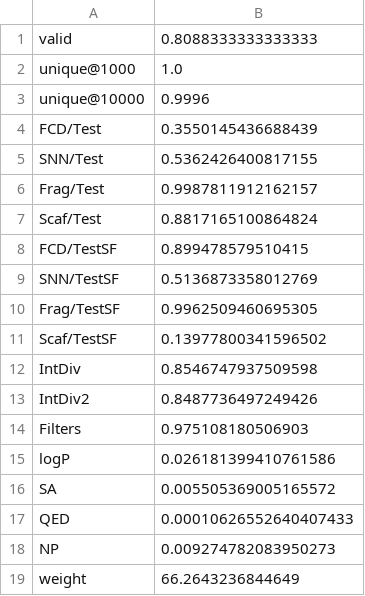
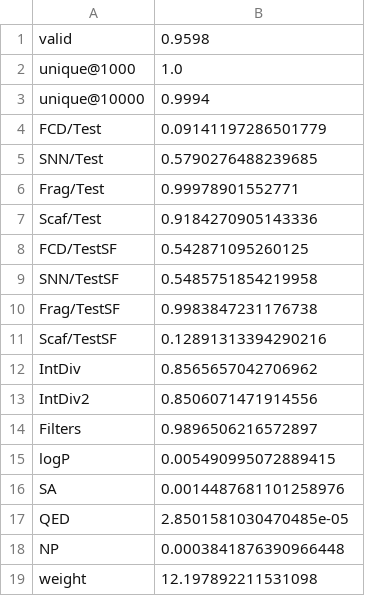
Before and after one commit to molecularsets/moses, a CSV file: data/samples/char_rnn_metrics.csv, drawn as a sheet.

Commit message:
Updated char_rnn results (#48)
* updated char_rnn results

* updated tqdm

* fix arrow direction

```diff
--- a/data/samples/char_rnn_metrics.csv
+++ b/data/samples/char_rnn_metrics.csv
@@ -1,19 +1,19 @@
-valid,0.8088333333333333
+valid,0.9598
 unique@1000,1.0
-unique@10000,0.9996
-FCD/Test,0.3550145436688439
-SNN/Test,0.5362426400817155
-Frag/Test,0.9987811912162157
-Scaf/Test,0.8817165100864824
-FCD/TestSF,0.899478579510415
-SNN/TestSF,0.5136873358012769
-Frag/TestSF,0.9962509460695305
-Scaf/TestSF,0.13977800341596502
-IntDiv,0.8546747937509598
-IntDiv2,0.8487736497249426
-Filters,0.975108180506903
-logP,0.026181399410761586
-SA,0.005505369005165572
-QED,0.00010626552640407433
-NP,0.009274782083950273
-weight,66.2643236844649
+unique@10000,0.9994
+FCD/Test,0.09141197286501779
+SNN/Test,0.5790276488239685
+Frag/Test,0.99978901552771
+Scaf/Test,0.9184270905143336
+FCD/TestSF,0.542871095260125
+SNN/TestSF,0.5485751854219958
+Frag/TestSF,0.9983847231176738
+Scaf/TestSF,0.12891313394290216
+IntDiv,0.8565657042706962
+IntDiv2,0.8506071471914556
+Filters,0.9896506216572897
+logP,0.005490995072889415
+SA,0.0014487681101258976
+QED,2.8501581030470485e-05
+NP,0.0003841876390966448
+weight,12.197892211531098
```
Also changed, not shown: 38 other files.
